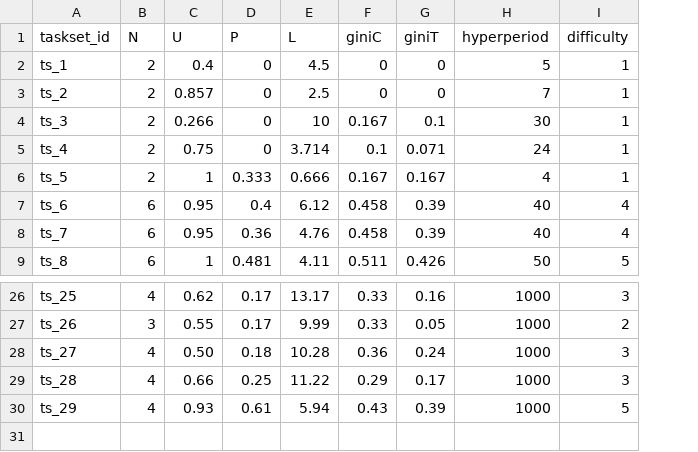
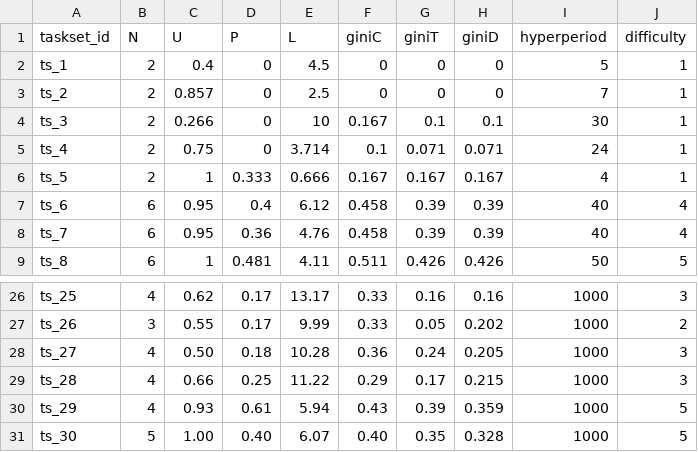
Before and after one commit to Duy19/ma_code, a CSV file: costfunction/learningTasksets.csv, drawn as a sheet; only a part is shown, gaps mark what is left out; the diff names each change by its address in the sheet, - before the commit and + after, or states it on an @@ line.

```diff
--- a/costfunction/learningTasksets.csv
+++ b/costfunction/learningTasksets.csv
+column H (giniD), rows 2-9: 0 | 0 | 0.1 | 0.071 | 0.167 | 0.39 | 0.39 | 0.426; rows 26-30: 0.16 | 0.202 | 0.205 | 0.215 | 0.359
+row 31: ts_30 | 5 | 1.00 | 0.40 | 6.07 | 0.40 | 0.35 | 0.328 | 1000 | 5
```
Also changed, not shown: 17 other files.
